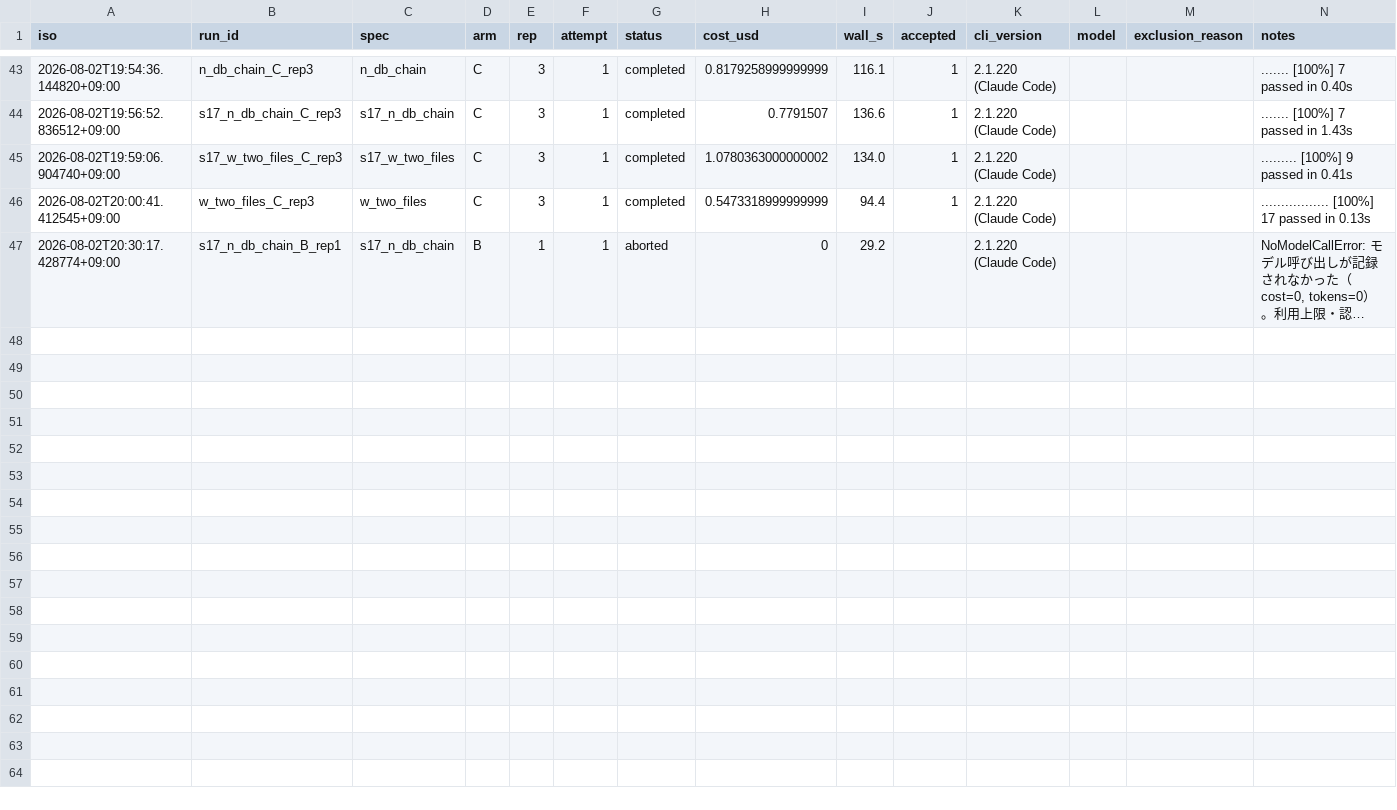
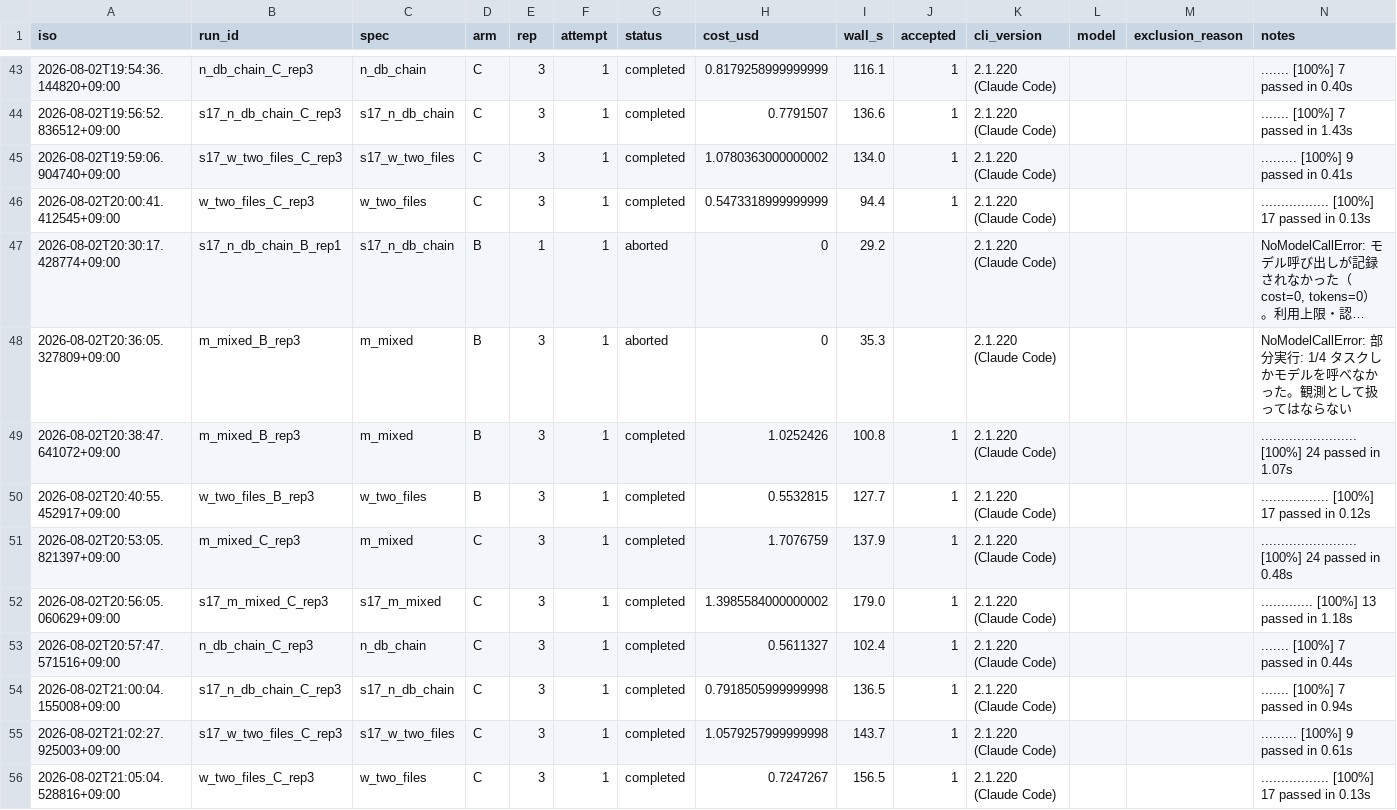
Before and after one commit to Fudo-san/paper-session-affinity, a CSV file: run_ledger_pilot2.csv, drawn as a sheet; only a part is shown, gaps mark what is left out; long unchanged cells end in …; the diff names each change by its address in the sheet, - before the commit and + after, or states it on an @@ line.

```diff
--- a/run_ledger_pilot2.csv
+++ b/run_ledger_pilot2.csv
+row 48: 2026-08-02T20:36:05.327809+09:00 | m_mixed_B_rep3 | m_mixed | B | 3 | 1 | aborted | 0 | 35.3 |  | 2.1.220 (Claude Code) |  |  | NoModelCallError: 部分実行: 1/4 タスクしかモデルを呼べなかった。観測として扱ってはならない
+row 49: 2026-08-02T20:38:47.641072+09:00 | m_mixed_B_rep3 | m_mixed | B | 3 | 1 | completed | 1.0252426 | 100.8 | 1 | 2.1.220 (Claude Code) |  |  | ........................ [100%] 24 passed in 1.07s
+row 50: 2026-08-02T20:40:55.452917+09:00 | w_two_files_B_rep3 | w_two_files | B | 3 | 1 | completed | 0.5532815 | 127.7 | 1 | 2.1.220 (Claude Code) |  |  | ................. [100%] 17 passed in 0.12s
+row 51: 2026-08-02T20:53:05.821397+09:00 | m_mixed_C_rep3 | m_mixed | C | 3 | 1 | completed | 1.7076759 | 137.9 | 1 | 2.1.220 (Claude Code) |  |  | ........................ [100%] 24 passed in 0.48s
+row 52: 2026-08-02T20:56:05.060629+09:00 | s17_m_mixed_C_rep3 | s17_m_mixed | C | 3 | 1 | completed | 1.3985584000000002 | 179.0 | 1 | 2.1.220 (Claude Code) |  |  | ............. [100%] 13 passed in 1.18s
+row 53: 2026-08-02T20:57:47.571516+09:00 | n_db_chain_C_rep3 | n_db_chain | C | 3 | 1 | completed | 0.5611327 | 102.4 | 1 | 2.1.220 (Claude Code) |  |  | ....... [100%] 7 passed in 0.44s
+row 54: 2026-08-02T21:00:04.155008+09:00 | s17_n_db_chain_C_rep3 | s17_n_db_chain | C | 3 | 1 | completed | 0.7918505999999998 | 136.5 | 1 | 2.1.220 (Claude Code) |  |  | ....... [100%] 7 passed in 0.94s
+row 55: 2026-08-02T21:02:27.925003+09:00 | s17_w_two_files_C_rep3 | s17_w_two_files | C | 3 | 1 | completed | 1.0579257999999998 | 143.7 | 1 | 2.1.220 (Claude Code) |  |  | ......... [100%] 9 passed in 0.61s
+row 56: 2026-08-02T21:05:04.528816+09:00 | w_two_files_C_rep3 | w_two_files | C | 3 | 1 | completed | 0.7247267 | 156.5 | 1 | 2.1.220 (Claude Code) |  |  | ................. [100%] 17 passed in 0.13s
```
Also changed, not shown: 16 other files.
